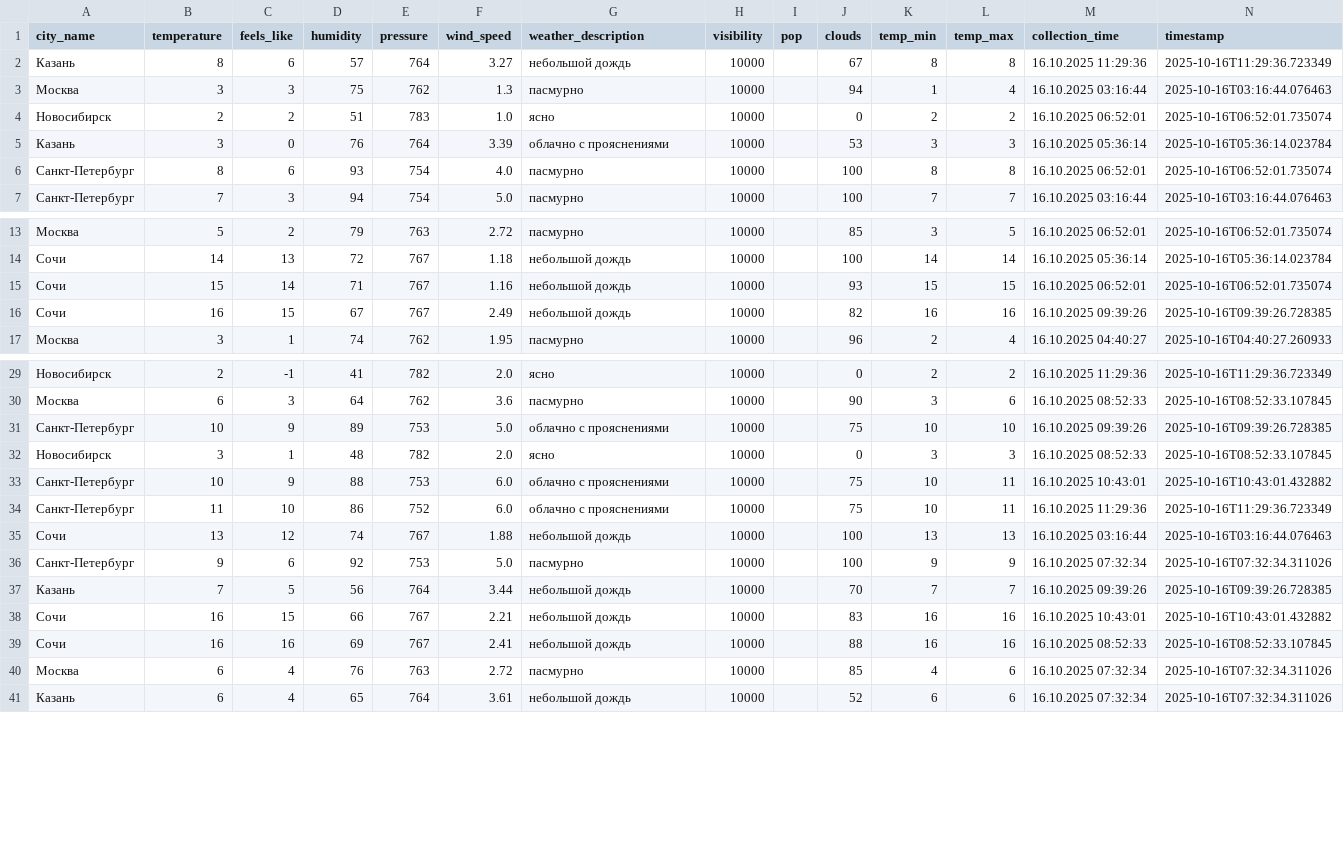
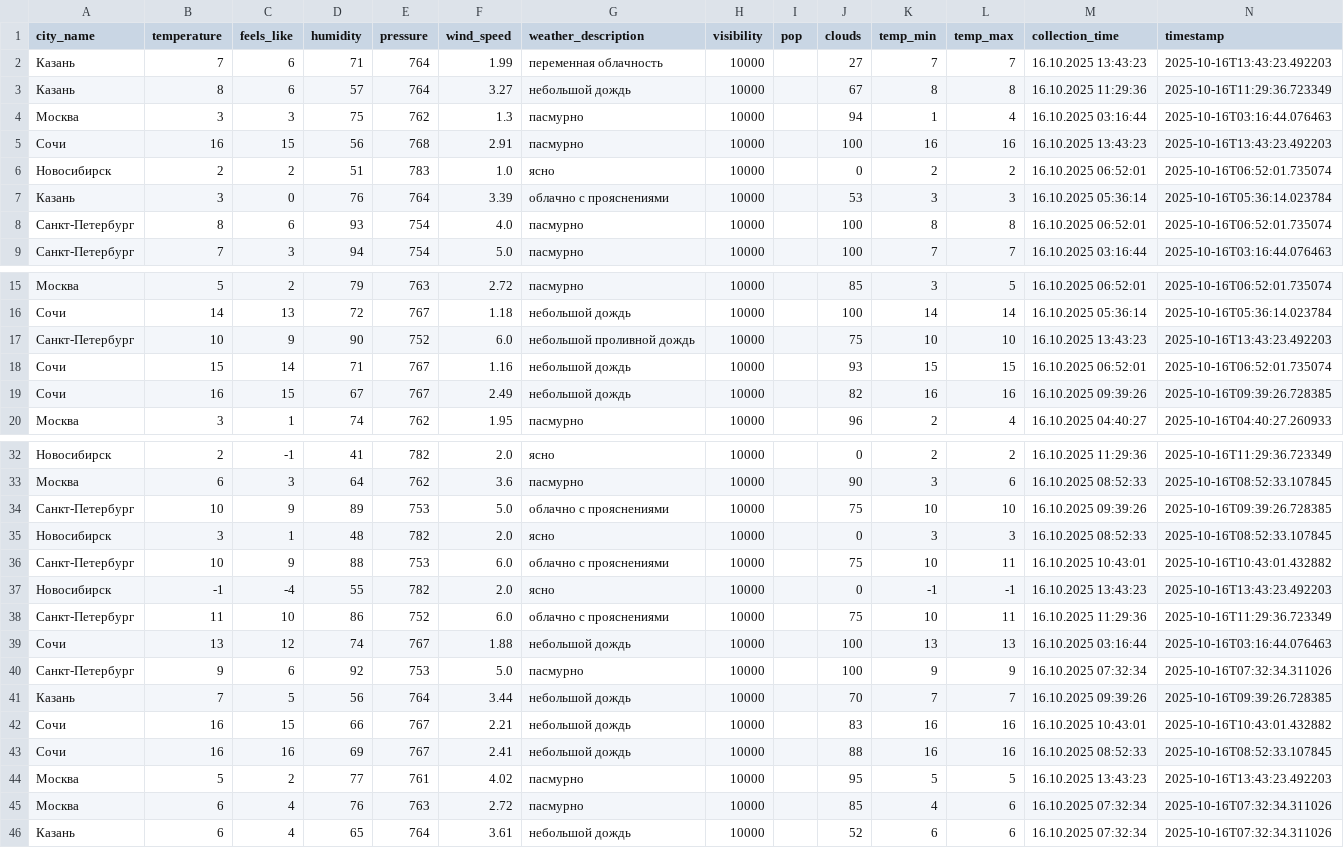
Before and after one commit to julia-JT/Weather_tourism_pipeline, a CSV file: data/cleaned/weather_cleaned_20251016.csv, drawn as a sheet; only a part is shown, gaps mark what is left out; the diff names each change by its address in the sheet, - before the commit and + after, or states it on an @@ line.

```diff
--- a/data/cleaned/weather_cleaned_20251016.csv
+++ b/data/cleaned/weather_cleaned_20251016.csv
+row 2: Казань | 7 | 6 | 71 | 764 | 1.99 | переменная облачность | 10000 |  | 27 | 7 | 7 | 16.10.2025 13:43:23 | 2025-10-16T13:43:23.492203
+row 5: Сочи | 16 | 15 | 56 | 768 | 2.91 | пасмурно | 10000 |  | 100 | 16 | 16 | 16.10.2025 13:43:23 | 2025-10-16T13:43:23.492203
+row 17: Санкт-Петербург | 10 | 9 | 90 | 752 | 6.0 | небольшой проливной дождь | 10000 |  | 75 | 10 | 10 | 16.10.2025 13:43:23 | 2025-10-16T13:43:23.492203
+row 37: Новосибирск | -1 | -4 | 55 | 782 | 2.0 | ясно | 10000 |  | 0 | -1 | -1 | 16.10.2025 13:43:23 | 2025-10-16T13:43:23.492203
+row 44: Москва | 5 | 2 | 77 | 761 | 4.02 | пасмурно | 10000 |  | 95 | 5 | 5 | 16.10.2025 13:43:23 | 2025-10-16T13:43:23.492203
```
Also changed, not shown: data/aggregated/city_tourism_rating.csv, data/aggregated/federal_districts_summary.csv, 17 other files.
